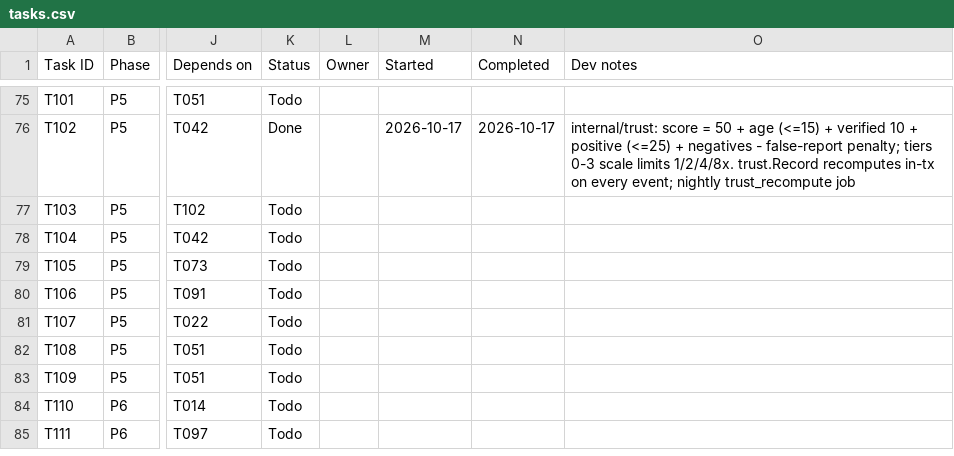
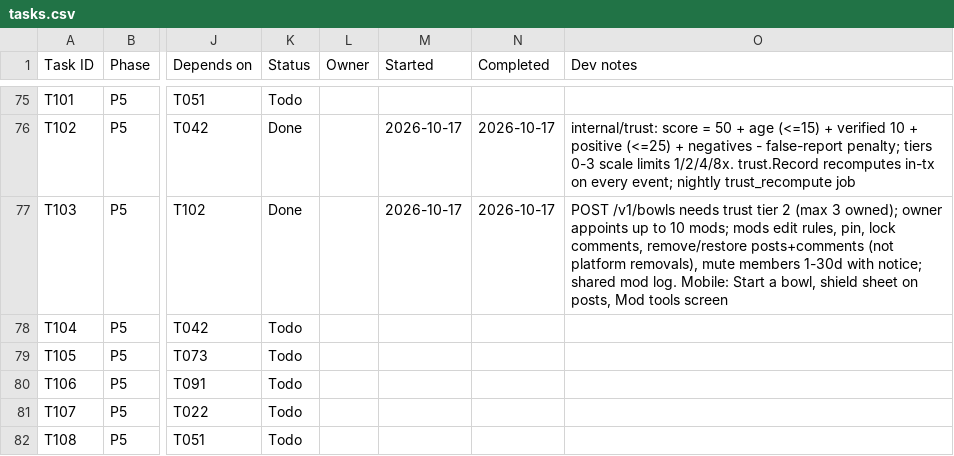
Before and after one commit to Aadesh998/metro-buddy, a CSV file: tasks.csv, drawn as a sheet; only a part is shown, gaps mark what is left out; the shorter side is filled out with more unchanged rows; the diff names each change by its address in the sheet, - before the commit and + after, or states it on an @@ line.

Commit message:
T103: user-created bowls with owner, moderators, pin, lock, remove, mute and mod log

```diff
--- a/tasks.csv
+++ b/tasks.csv
-K77 (Status): Todo
+K77 (Status): Done
-M77 (Started): (empty)
+M77 (Started): 2026-10-17
-N77 (Completed): (empty)
+N77 (Completed): 2026-10-17
-O77 (Dev notes): (empty)
+O77 (Dev notes): POST /v1/bowls needs trust tier 2 (max 3 owned); owner appoints up to 10 mods; mods edit rules, pin, lock comments, remove/restore posts+comments (not platform removals), mute members 1-30d with notice; shared mod log. Mobile: Start a bowl, shield sheet on posts, Mod tools screen
```
Also changed, not shown: 19 other files.
